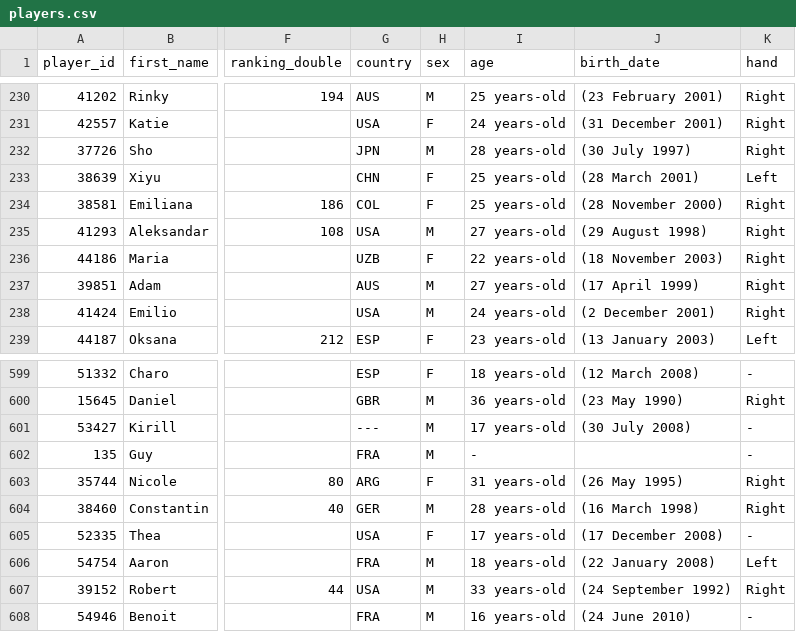
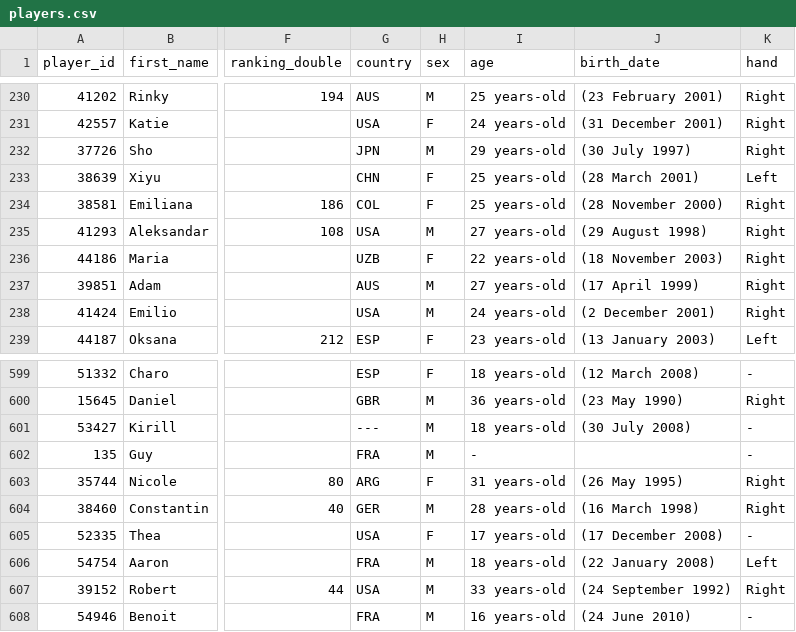
Before and after one commit to 3573b4n/roland-data-garros, a CSV file: data/players.csv, drawn as a sheet; only a part is shown, gaps mark what is left out; the diff names each change by its address in the sheet, - before the commit and + after, or states it on an @@ line.

```diff
--- a/data/players.csv
+++ b/data/players.csv
-I232 (age): 28 years-old
+I232 (age): 29 years-old
-I601 (age): 17 years-old
+I601 (age): 18 years-old
```
Also changed, not shown: 1 other file.
